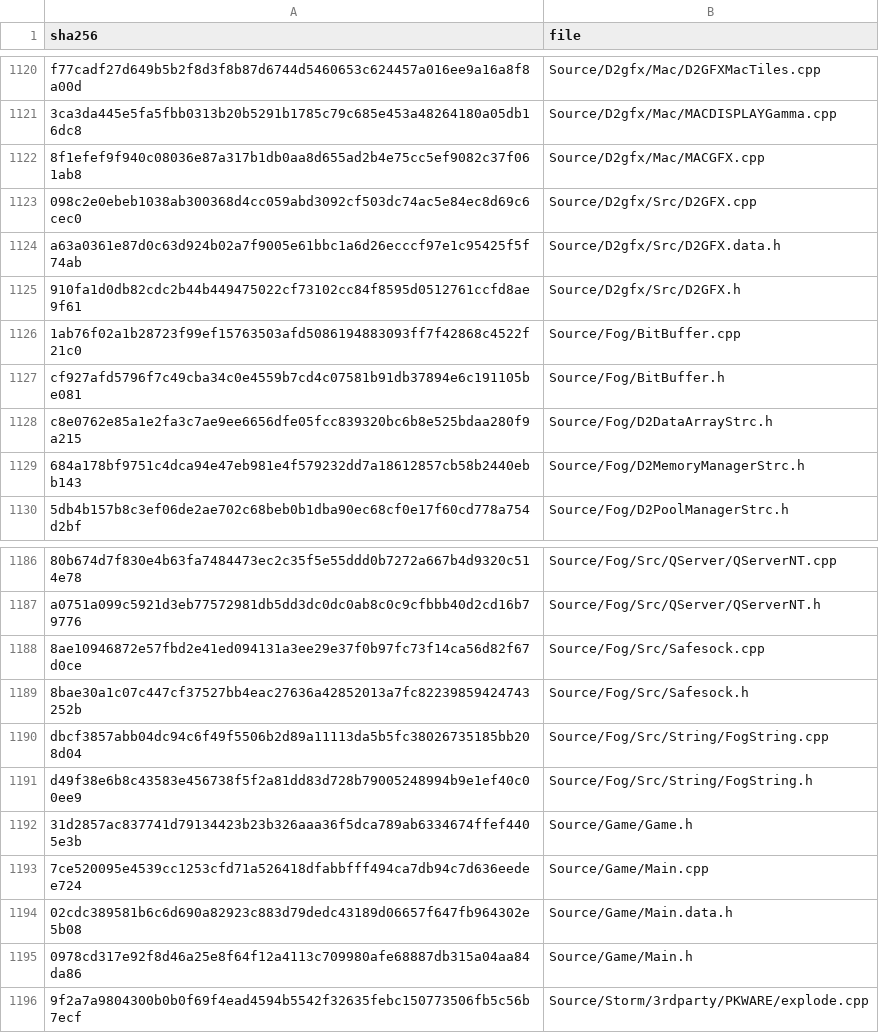
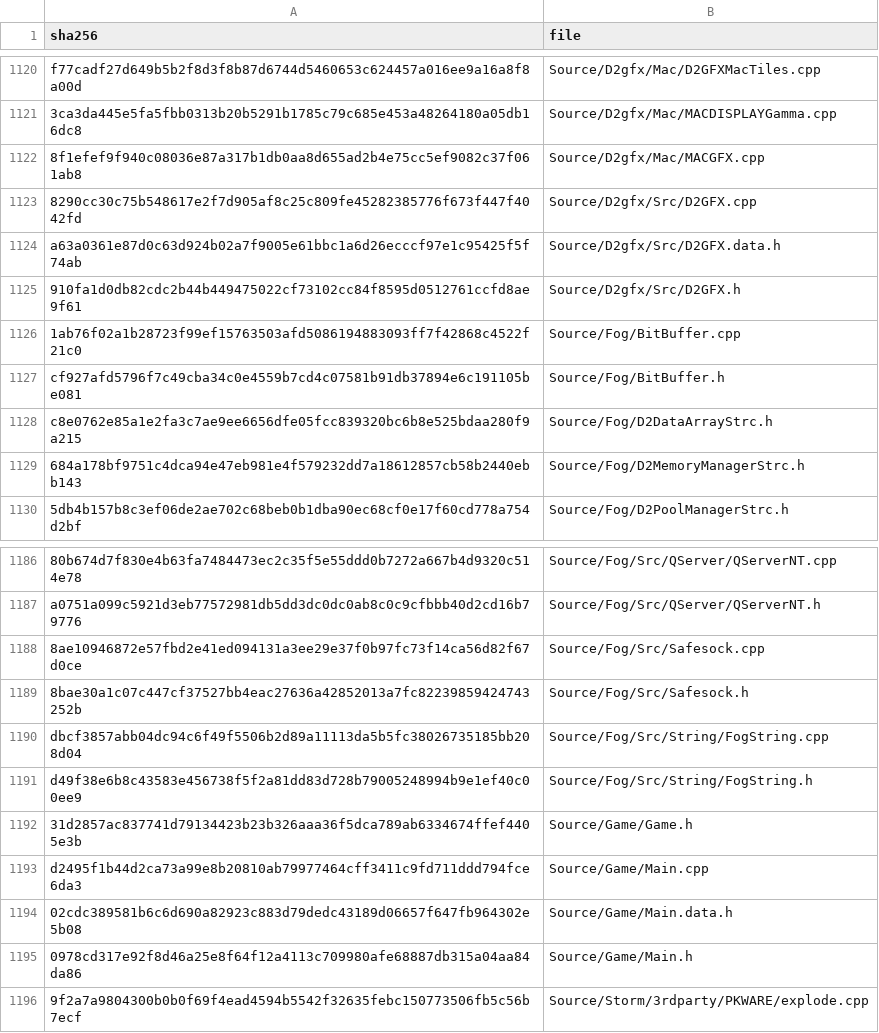
Before and after one commit to jaenster/redivivus, a TSV file: asm_matching/msvc8/translated/sources.tsv, drawn as a sheet; only a part is shown, gaps mark what is left out.

```diff
--- a/asm_matching/msvc8/translated/sources.tsv
+++ b/asm_matching/msvc8/translated/sources.tsv
@@ -1122,3 +1122,3 @@ f77cadf27d649b5b2f8d3f8b87d6744d5460653c624457a016ee9a16a8f8a00d	Source/D2gfx/Ma
 8f1efef9f940c08036e87a317b1db0aa8d655ad2b4e75cc5ef9082c37f061ab8	Source/D2gfx/Mac/MACGFX.cpp
-098c2e0ebeb1038ab300368d4cc059abd3092cf503dc74ac5e84ec8d69c6cec0	Source/D2gfx/Src/D2GFX.cpp
+8290cc30c75b548617e2f7d905af8c25c809fe45282385776f673f447f4042fd	Source/D2gfx/Src/D2GFX.cpp
 a63a0361e87d0c63d924b02a7f9005e61bbc1a6d26ecccf97e1c95425f5f74ab	Source/D2gfx/Src/D2GFX.data.h
@@ -1192,3 +1192,3 @@ d49f38e6b8c43583e456738f5f2a81dd83d728b79005248994b9e1ef40c00ee9	Source/Fog/Src/
 31d2857ac837741d79134423b23b326aaa36f5dca789ab6334674ffef4405e3b	Source/Game/Game.h
-7ce520095e4539cc1253cfd71a526418dfabbfff494ca7db94c7d636eedee724	Source/Game/Main.cpp
+d2495f1b44d2ca73a99e8b20810ab79977464cff3411c9fd711ddd794fce6da3	Source/Game/Main.cpp
 02cdc389581b6c6d690a82923c883d79dedc43189d06657f647fb964302e5b08	Source/Game/Main.data.h
```
Also changed, not shown: 16 other files.
